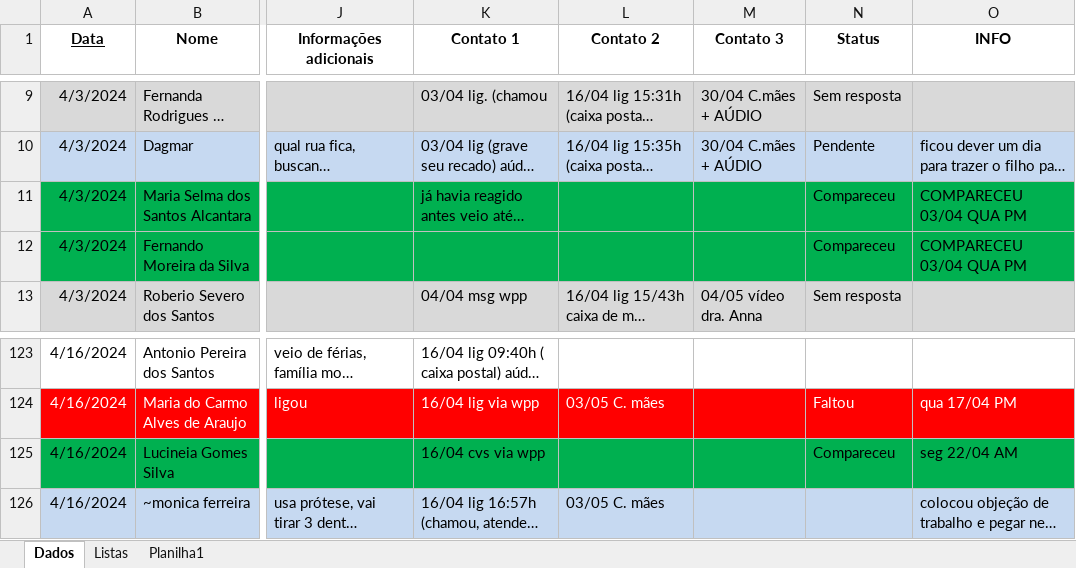
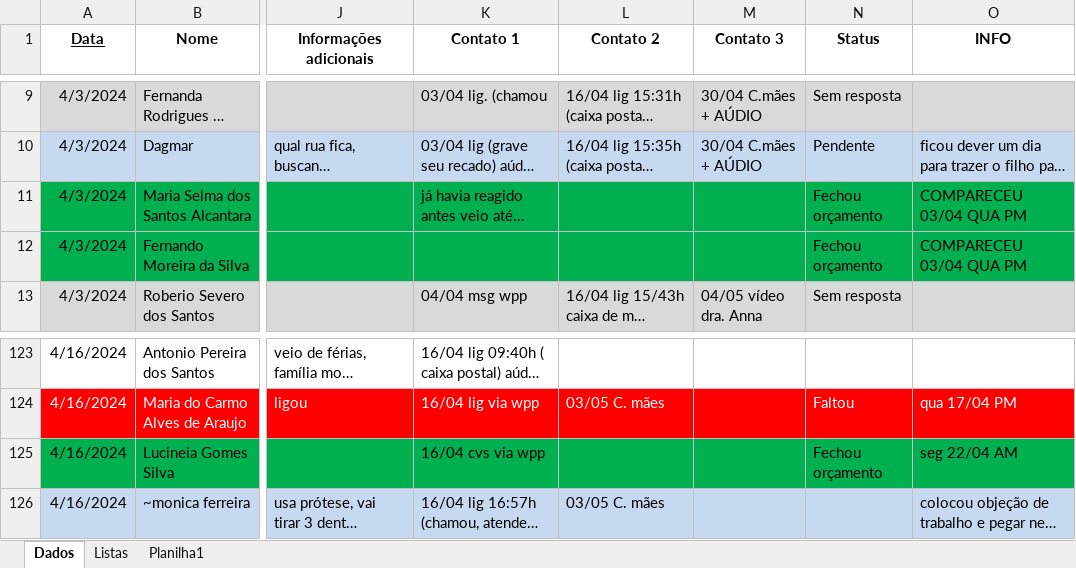
Before and after one commit to floquinho2024/floquinho2024, an Excel workbook: Lead.xlsx, sheet Dados, drawn as a sheet; only a part is shown, gaps mark what is left out; long unchanged cells end in …; values as stored, in another font and other column widths than the file's, no borders; the diff names each change by its address in the sheet, - before the commit and + after, or states it on an @@ line.

Commit message:
Add files via upload

```diff
--- a/Lead.xlsx (sheet Dados)
+++ b/Lead.xlsx (sheet Dados)
-N11:N12 (Status): Compareceu
+N11:N12 (Status): Fechou orçamento
-N125 (Status): Compareceu
+N125 (Status): Fechou orçamento
```
